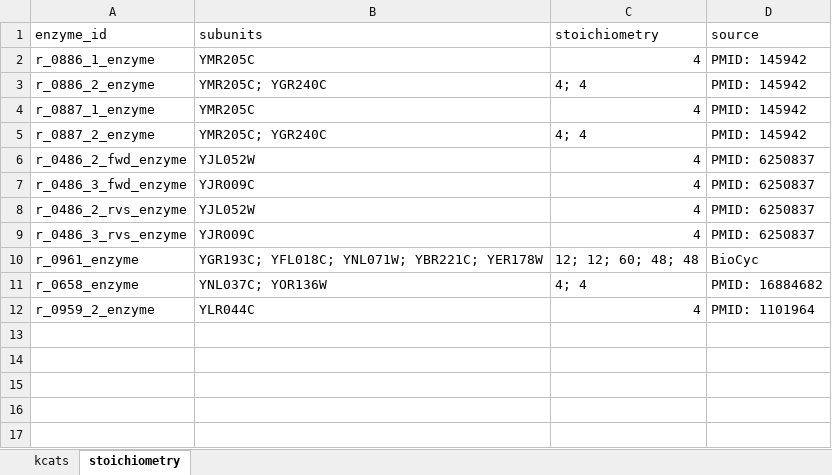
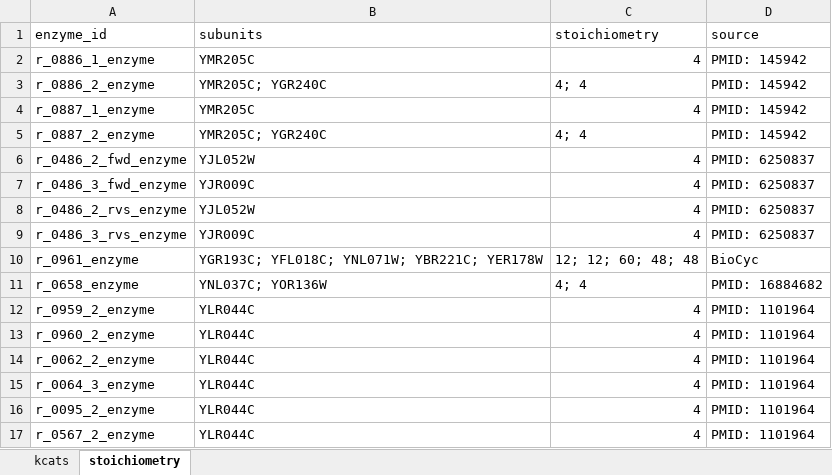
Before and after one commit to SysBioChalmers/CofactorYeast, an Excel workbook: Data/manual_update.xlsx, sheet stoichiometry, drawn as a sheet; values as stored, in another font and other column widths than the file's, no borders; the diff names each change by its address in the sheet, - before the commit and + after, or states it on an @@ line.

```diff
--- a/Data/manual_update.xlsx (sheet stoichiometry)
+++ b/Data/manual_update.xlsx (sheet stoichiometry)
+row 13: r_0960_2_enzyme | YLR044C | 4 | PMID: 1101964
+row 14: r_0062_2_enzyme | YLR044C | 4 | PMID: 1101964
+row 15: r_0064_3_enzyme | YLR044C | 4 | PMID: 1101964
+row 16: r_0095_2_enzyme | YLR044C | 4 | PMID: 1101964
+row 17: r_0567_2_enzyme | YLR044C | 4 | PMID: 1101964
```
Also changed, not shown: sheet kcats, 9 other files.
